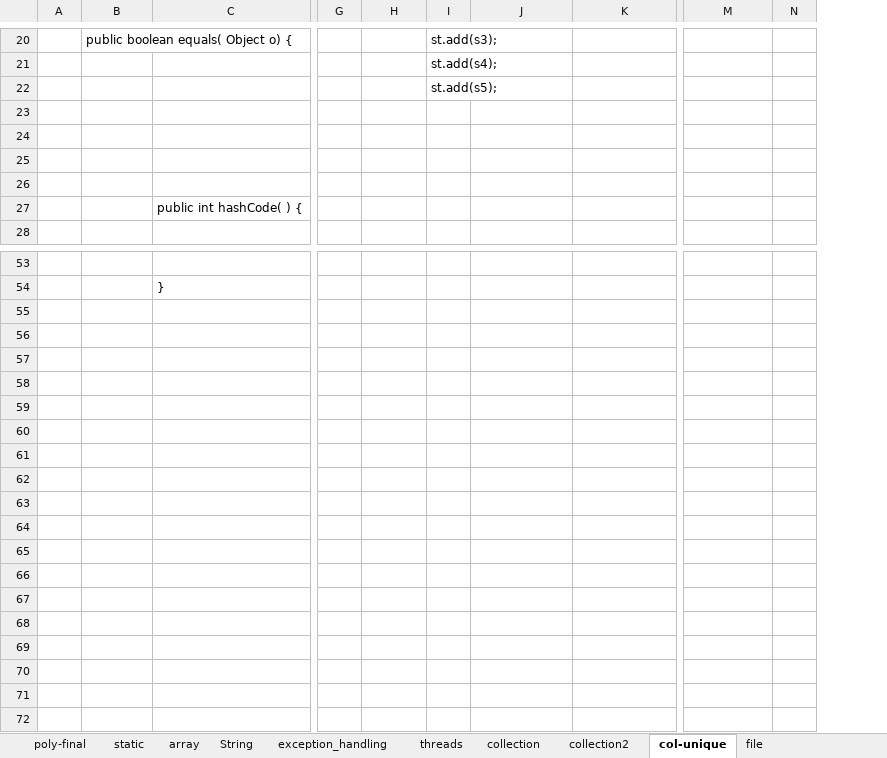
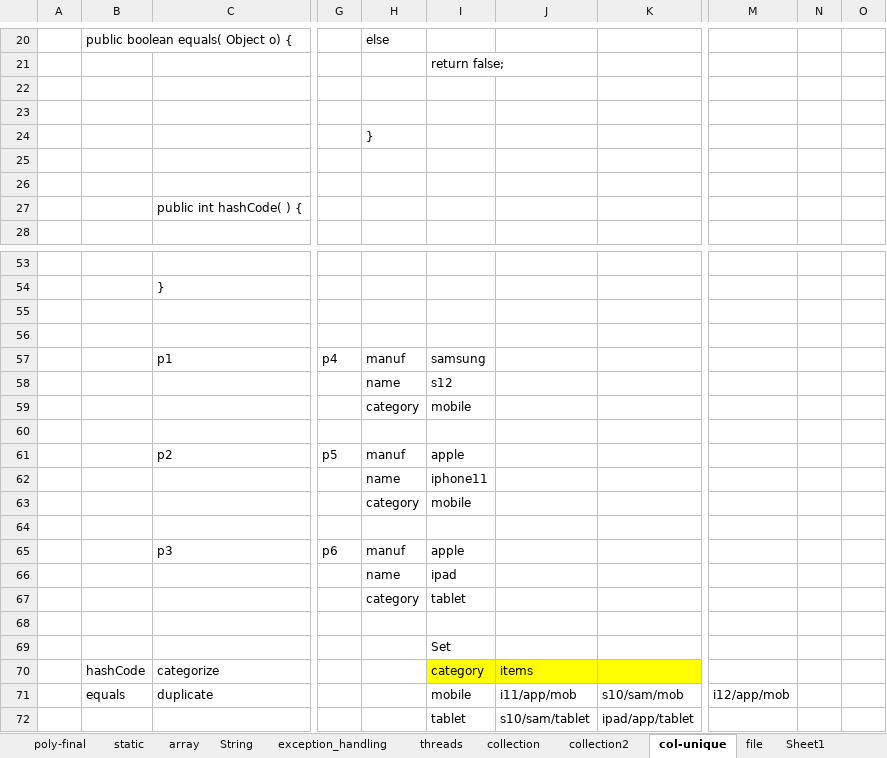
Before and after one commit to thinkcodegravity/dec24java, an Excel workbook: java_latest_st.xlsx, sheet col-unique, drawn as a sheet; only a part is shown, gaps mark what is left out; values as stored, in another font and other column widths than the file's, no borders; 1 other sheet too large or unreadable and not compared; removed rows and columns are numbered as before the commit, all else as after; rows hold the shown columns only; the diff covers the shown part only; the diff names each change by its address in the sheet, - before the commit and + after, or states it on an @@ line.

```diff
--- a/java_latest_st.xlsx (sheet col-unique)
+++ b/java_latest_st.xlsx (sheet col-unique)
+sheet tab: Sheet1
-column A, empty
+column A, empty
-column I, rows 20-22: st.add(s3); | st.add(s4); | st.add(s5);
+column I, row 21: return false;
-column N, empty
+column N, empty
+column O, empty
-H20: (empty)
+H20: else
-H24: (empty)
+H24: }
+row 55: (empty)
+row 56: (empty)
+row 57:  |  | p1 | p4 | manuf | samsung
+row 58:  |  |  |  | name | s12
+row 59:  |  |  |  | category | mobile
+row 60: (empty)
+row 61:  |  | p2 | p5 | manuf | apple
+row 62:  |  |  |  | name | iphone11
+row 63:  |  |  |  | category | mobile
+row 64: (empty)
+row 65:  |  | p3 | p6 | manuf | apple
+row 66:  |  |  |  | name | ipad
+row 67:  |  |  |  | category | tablet
+row 68: (empty)
+row 69:  |  |  |  |  | Set
+row 70:  | hashCode | categorize |  |  | category | items
+row 71:  | equals | duplicate |  |  | mobile | i11/app/mob | s10/sam/mob | i12/app/mob
+row 72:  |  |  |  |  | tablet | s10/sam/tablet | ipad/app/tablet
```
Also changed, not shown: 10 added rows, 10 removed rows, 11 edited cells and cell formats elsewhere in this sheet, sheet threads, sheet collection, sheet collection2, other sheet tabs, 13 other files.
